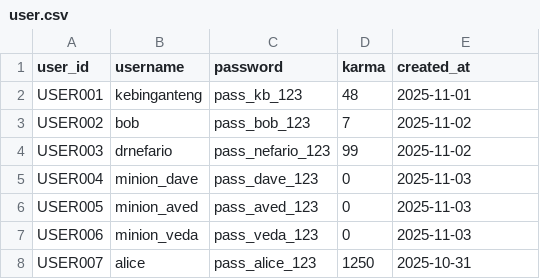
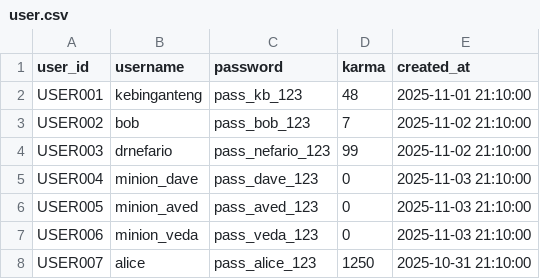
Before and after one commit to samuelsondhrm/groddit, a CSV file: config/config-1/user.csv, drawn as a sheet.

```diff
--- a/config/config-1/user.csv
+++ b/config/config-1/user.csv
@@ -1,8 +1,8 @@
 user_id,username,password,karma,created_at
-USER001,kebinganteng,pass_kb_123,48,2025-11-01
-USER002,bob,pass_bob_123,7,2025-11-02
-USER003,drnefario,pass_nefario_123,99,2025-11-02
-USER004,minion_dave,pass_dave_123,0,2025-11-03
-USER005,minion_aved,pass_aved_123,0,2025-11-03
-USER006,minion_veda,pass_veda_123,0,2025-11-03
-USER007,alice,pass_alice_123,1250,2025-10-31
+USER001,kebinganteng,pass_kb_123,48,2025-11-01 21:10:00
+USER002,bob,pass_bob_123,7,2025-11-02 21:10:00
+USER003,drnefario,pass_nefario_123,99,2025-11-02 21:10:00
+USER004,minion_dave,pass_dave_123,0,2025-11-03 21:10:00
+USER005,minion_aved,pass_aved_123,0,2025-11-03 21:10:00
+USER006,minion_veda,pass_veda_123,0,2025-11-03 21:10:00
+USER007,alice,pass_alice_123,1250,2025-10-31 21:10:00
```
Also changed, not shown: 6 other files.
